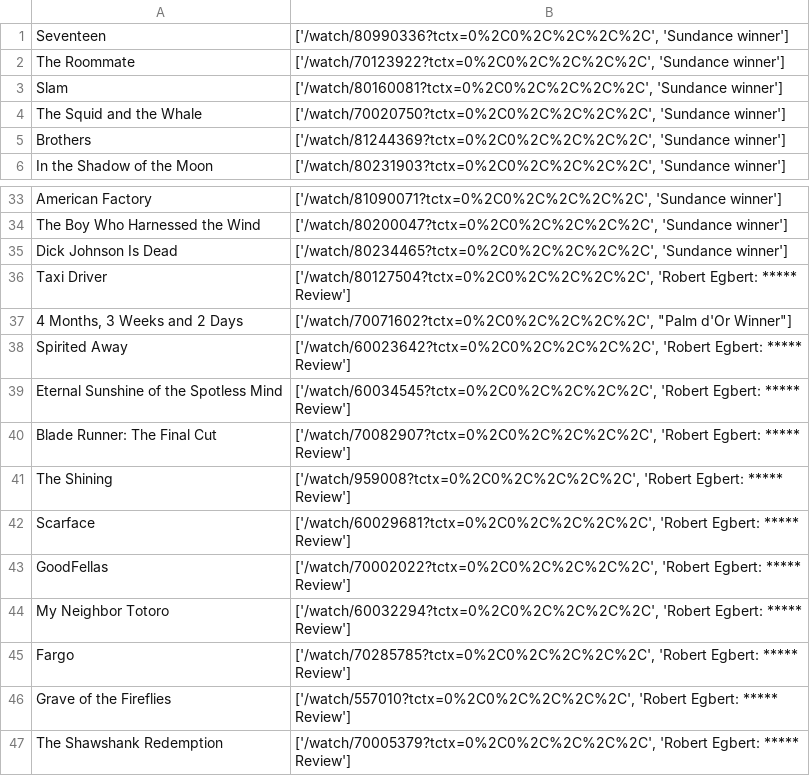
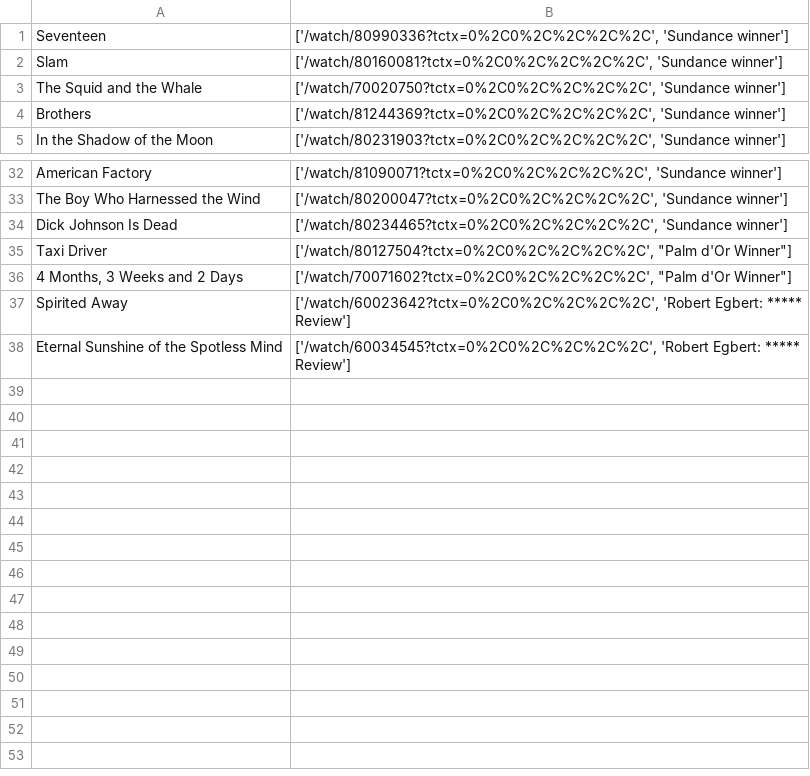
Before and after one commit to mckiersey/dipy, a CSV file: DipyMoviesOnNetflix.csv, drawn as a sheet; only a part is shown, gaps mark what is left out.

```diff
--- a/DipyMoviesOnNetflix.csv
+++ b/DipyMoviesOnNetflix.csv
@@ -1,3 +1,2 @@
 Seventeen,"['/watch/80990336?tctx=0%2C0%2C%2C%2C%2C', 'Sundance winner']"
-The Roommate,"['/watch/70123922?tctx=0%2C0%2C%2C%2C%2C', 'Sundance winner']"
 Slam,"['/watch/80160081?tctx=0%2C0%2C%2C%2C%2C', 'Sundance winner']"
@@ -35,3 +34,3 @@ The Boy Who Harnessed the Wind,"['/watch/80200047?tctx=0%2C0%2C%2C%2C%2C', 'Sund
 Dick Johnson Is Dead,"['/watch/80234465?tctx=0%2C0%2C%2C%2C%2C', 'Sundance winner']"
-Taxi Driver,"['/watch/80127504?tctx=0%2C0%2C%2C%2C%2C', 'Robert Egbert: ***** Review']"
+Taxi Driver,"['/watch/80127504?tctx=0%2C0%2C%2C%2C%2C', ""Palm d'Or Winner""]"
 "4 Months, 3 Weeks and 2 Days","['/watch/70071602?tctx=0%2C0%2C%2C%2C%2C', ""Palm d'Or Winner""]"
@@ -39,9 +38 @@ Spirited Away,"['/watch/60023642?tctx=0%2C0%2C%2C%2C%2C', 'Robert Egbert: *****
 Eternal Sunshine of the Spotless Mind,"['/watch/60034545?tctx=0%2C0%2C%2C%2C%2C', 'Robert Egbert: ***** Review']"
-Blade Runner: The Final Cut,"['/watch/70082907?tctx=0%2C0%2C%2C%2C%2C', 'Robert Egbert: ***** Review']"
-The Shining,"['/watch/959008?tctx=0%2C0%2C%2C%2C%2C', 'Robert Egbert: ***** Review']"
-Scarface,"['/watch/60029681?tctx=0%2C0%2C%2C%2C%2C', 'Robert Egbert: ***** Review']"
-GoodFellas,"['/watch/70002022?tctx=0%2C0%2C%2C%2C%2C', 'Robert Egbert: ***** Review']"
-My Neighbor Totoro,"['/watch/60032294?tctx=0%2C0%2C%2C%2C%2C', 'Robert Egbert: ***** Review']"
-Fargo,"['/watch/70285785?tctx=0%2C0%2C%2C%2C%2C', 'Robert Egbert: ***** Review']"
-Grave of the Fireflies,"['/watch/557010?tctx=0%2C0%2C%2C%2C%2C', 'Robert Egbert: ***** Review']"
-The Shawshank Redemption,"['/watch/70005379?tctx=0%2C0%2C%2C%2C%2C', 'Robert Egbert: ***** Review']"
```
Also changed, not shown: DipyScannedMovieList.csv, 13 other files.
